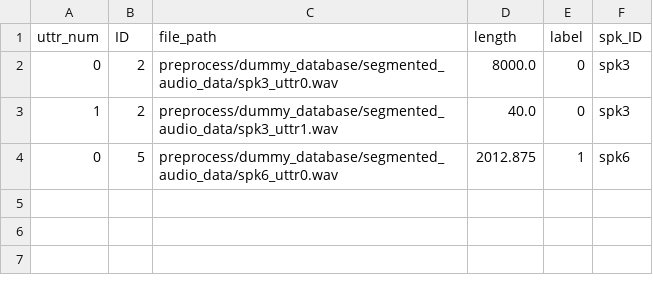
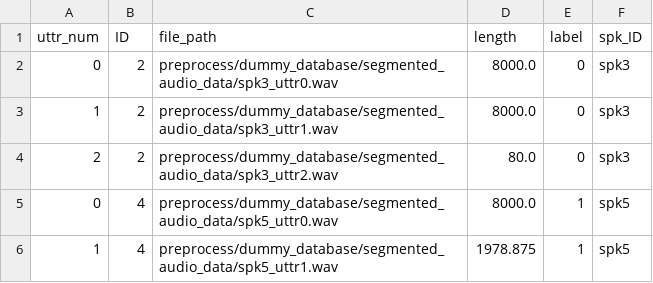
Before and after one commit to idiap/pddetection-reps-learning, a CSV file: preprocess/dummy_database/folds_spkID_task/test_fold3_online.csv, drawn as a sheet.

Commit message:
update preprocess

```diff
--- a/preprocess/dummy_database/folds_spkID_task/test_fold3_online.csv
+++ b/preprocess/dummy_database/folds_spkID_task/test_fold3_online.csv
@@ -2,3 +2,5 @@ uttr_num,ID,file_path,length,label,spk_ID
 0,2,preprocess/dummy_database/segmented_audio_data/spk3_uttr0.wav,8000.0,0,spk3
-1,2,preprocess/dummy_database/segmented_audio_data/spk3_uttr1.wav,40.0,0,spk3
-0,5,preprocess/dummy_database/segmented_audio_data/spk6_uttr0.wav,2012.875,1,spk6
+1,2,preprocess/dummy_database/segmented_audio_data/spk3_uttr1.wav,8000.0,0,spk3
+2,2,preprocess/dummy_database/segmented_audio_data/spk3_uttr2.wav,80.0,0,spk3
+0,4,preprocess/dummy_database/segmented_audio_data/spk5_uttr0.wav,8000.0,1,spk5
+1,4,preprocess/dummy_database/segmented_audio_data/spk5_uttr1.wav,1978.875,1,spk5
```
Also changed, not shown: preprocess/dummy_database/audio_data.csv, preprocess/dummy_database/fbank_features_data.csv, 10 other files.
